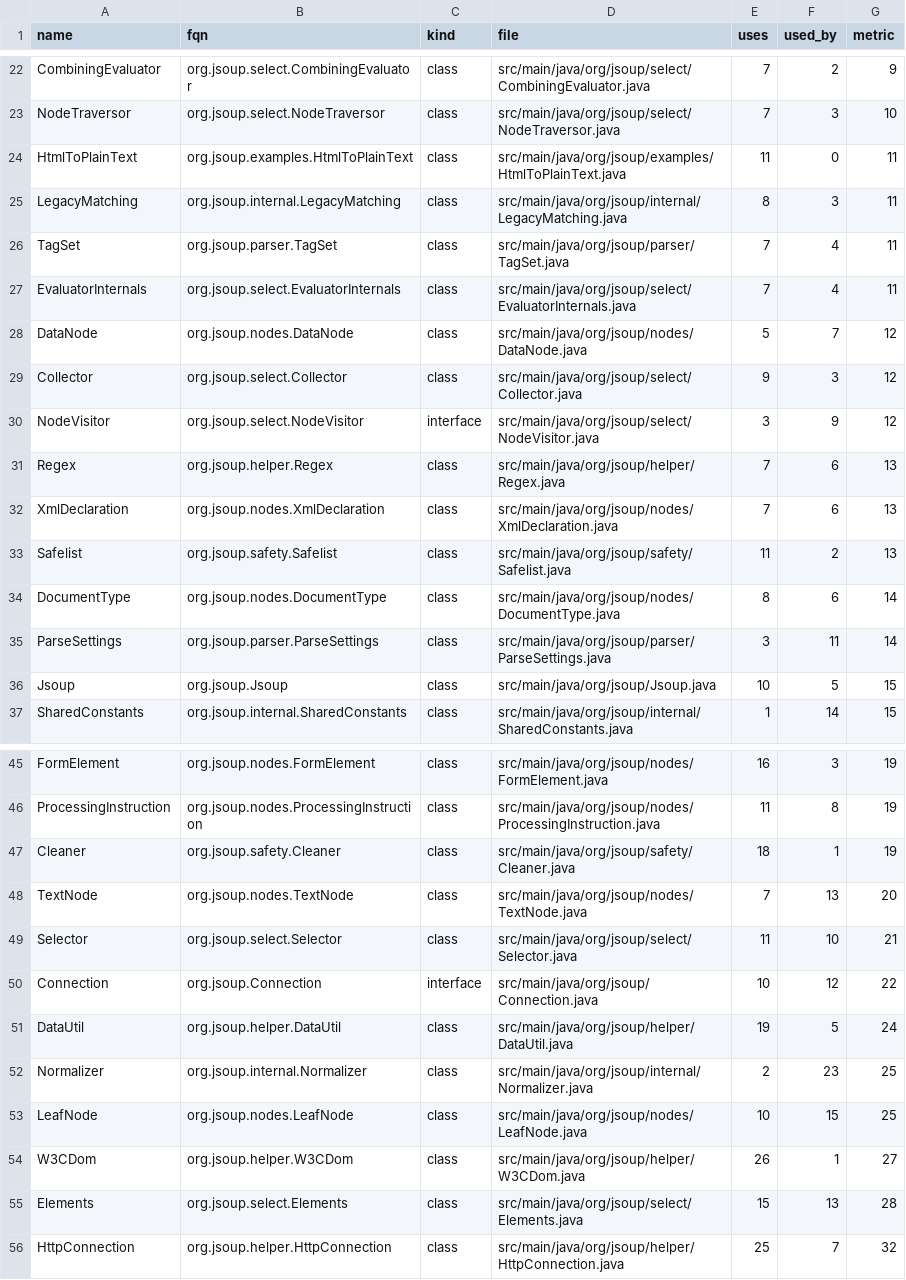
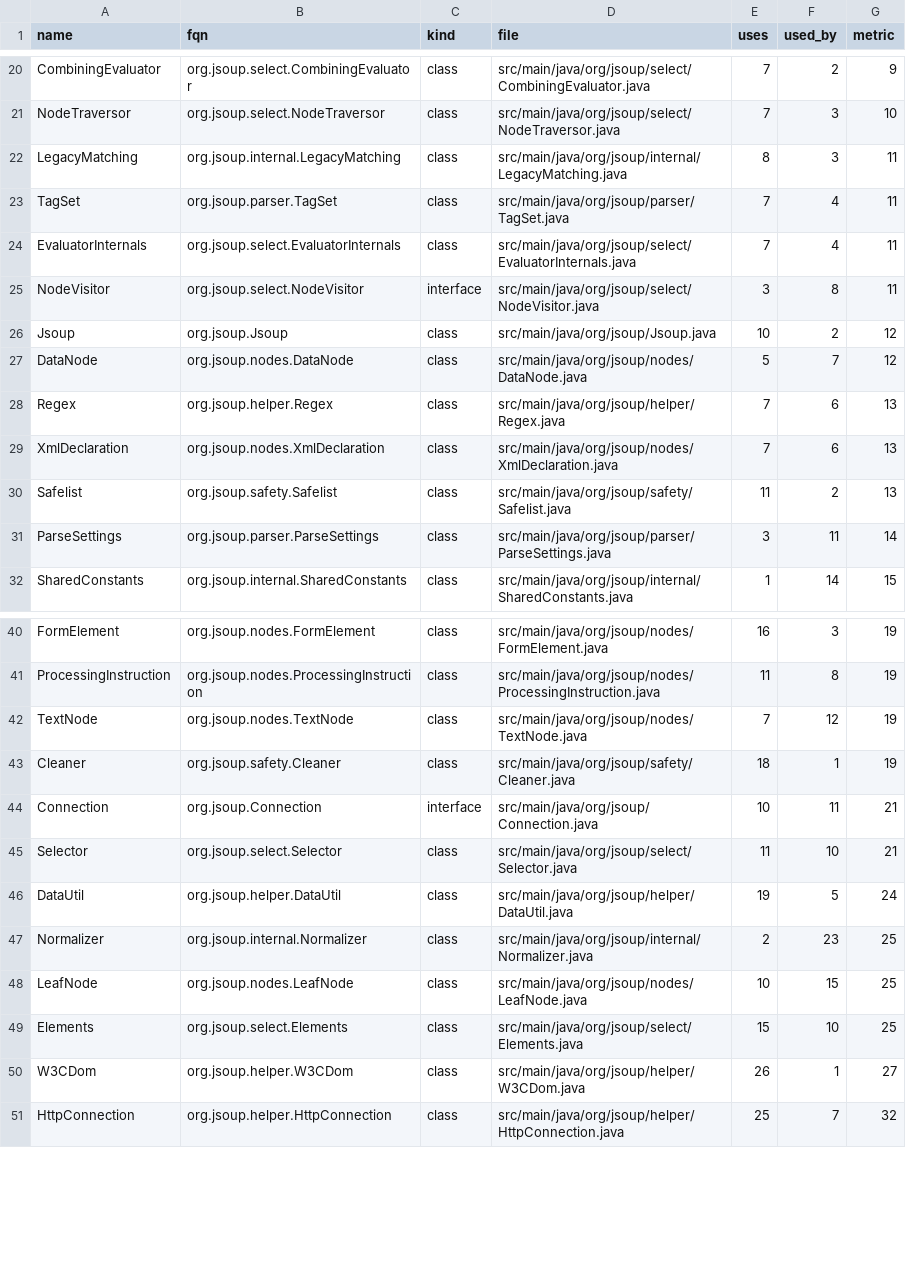
Before and after one commit to devgyurak/draftsman, a CSV file: bench/results/candidates/jsoup.csv, drawn as a sheet; only a part is shown, gaps mark what is left out; the diff covers the shown part only.

```diff
--- a/bench/results/candidates/jsoup.csv
+++ b/bench/results/candidates/jsoup.csv
@@ -23,3 +21,2 @@ CombiningEvaluator,org.jsoup.select.CombiningEvaluator,class,src/main/java/org/j
 NodeTraversor,org.jsoup.select.NodeTraversor,class,src/main/java/org/jsoup/select/NodeTraversor.java,7,3,10
-HtmlToPlainText,org.jsoup.examples.HtmlToPlainText,class,src/main/java/org/jsoup/examples/HtmlToPlainText.java,11,0,11
 LegacyMatching,org.jsoup.internal.LegacyMatching,class,src/main/java/org/jsoup/internal/LegacyMatching.java,8,3,11
@@ -27,5 +24,5 @@ TagSet,org.jsoup.parser.TagSet,class,src/main/java/org/jsoup/parser/TagSet.java,
 EvaluatorInternals,org.jsoup.select.EvaluatorInternals,class,src/main/java/org/jsoup/select/EvaluatorInternals.java,7,4,11
+NodeVisitor,org.jsoup.select.NodeVisitor,interface,src/main/java/org/jsoup/select/NodeVisitor.java,3,8,11
+Jsoup,org.jsoup.Jsoup,class,src/main/java/org/jsoup/Jsoup.java,10,2,12
 DataNode,org.jsoup.nodes.DataNode,class,src/main/java/org/jsoup/nodes/DataNode.java,5,7,12
-Collector,org.jsoup.select.Collector,class,src/main/java/org/jsoup/select/Collector.java,9,3,12
-NodeVisitor,org.jsoup.select.NodeVisitor,interface,src/main/java/org/jsoup/select/NodeVisitor.java,3,9,12
 Regex,org.jsoup.helper.Regex,class,src/main/java/org/jsoup/helper/Regex.java,7,6,13
@@ -33,5 +30,3 @@ XmlDeclaration,org.jsoup.nodes.XmlDeclaration,class,src/main/java/org/jsoup/node
 Safelist,org.jsoup.safety.Safelist,class,src/main/java/org/jsoup/safety/Safelist.java,11,2,13
-DocumentType,org.jsoup.nodes.DocumentType,class,src/main/java/org/jsoup/nodes/DocumentType.java,8,6,14
 ParseSettings,org.jsoup.parser.ParseSettings,class,src/main/java/org/jsoup/parser/ParseSettings.java,3,11,14
-Jsoup,org.jsoup.Jsoup,class,src/main/java/org/jsoup/Jsoup.java,10,5,15
 SharedConstants,org.jsoup.internal.SharedConstants,class,src/main/java/org/jsoup/internal/SharedConstants.java,1,14,15
@@ -46,6 +41,6 @@ FormElement,org.jsoup.nodes.FormElement,class,src/main/java/org/jsoup/nodes/Form
 ProcessingInstruction,org.jsoup.nodes.ProcessingInstruction,class,src/main/java/org/jsoup/nodes/ProcessingInstruction.java,11,8,19
+TextNode,org.jsoup.nodes.TextNode,class,src/main/java/org/jsoup/nodes/TextNode.java,7,12,19
 Cleaner,org.jsoup.safety.Cleaner,class,src/main/java/org/jsoup/safety/Cleaner.java,18,1,19
-TextNode,org.jsoup.nodes.TextNode,class,src/main/java/org/jsoup/nodes/TextNode.java,7,13,20
+Connection,org.jsoup.Connection,interface,src/main/java/org/jsoup/Connection.java,10,11,21
 Selector,org.jsoup.select.Selector,class,src/main/java/org/jsoup/select/Selector.java,11,10,21
-Connection,org.jsoup.Connection,interface,src/main/java/org/jsoup/Connection.java,10,12,22
 DataUtil,org.jsoup.helper.DataUtil,class,src/main/java/org/jsoup/helper/DataUtil.java,19,5,24
@@ -53,4 +48,4 @@ Normalizer,org.jsoup.internal.Normalizer,class,src/main/java/org/jsoup/internal/
 LeafNode,org.jsoup.nodes.LeafNode,class,src/main/java/org/jsoup/nodes/LeafNode.java,10,15,25
+Elements,org.jsoup.select.Elements,class,src/main/java/org/jsoup/select/Elements.java,15,10,25
 W3CDom,org.jsoup.helper.W3CDom,class,src/main/java/org/jsoup/helper/W3CDom.java,26,1,27
-Elements,org.jsoup.select.Elements,class,src/main/java/org/jsoup/select/Elements.java,15,13,28
 HttpConnection,org.jsoup.helper.HttpConnection,class,src/main/java/org/jsoup/helper/HttpConnection.java,25,7,32
```
Also changed, not shown: 5 removed rows and 4 edited cells elsewhere in this file, bench/results/candidates/netty.csv, 5 other files.
